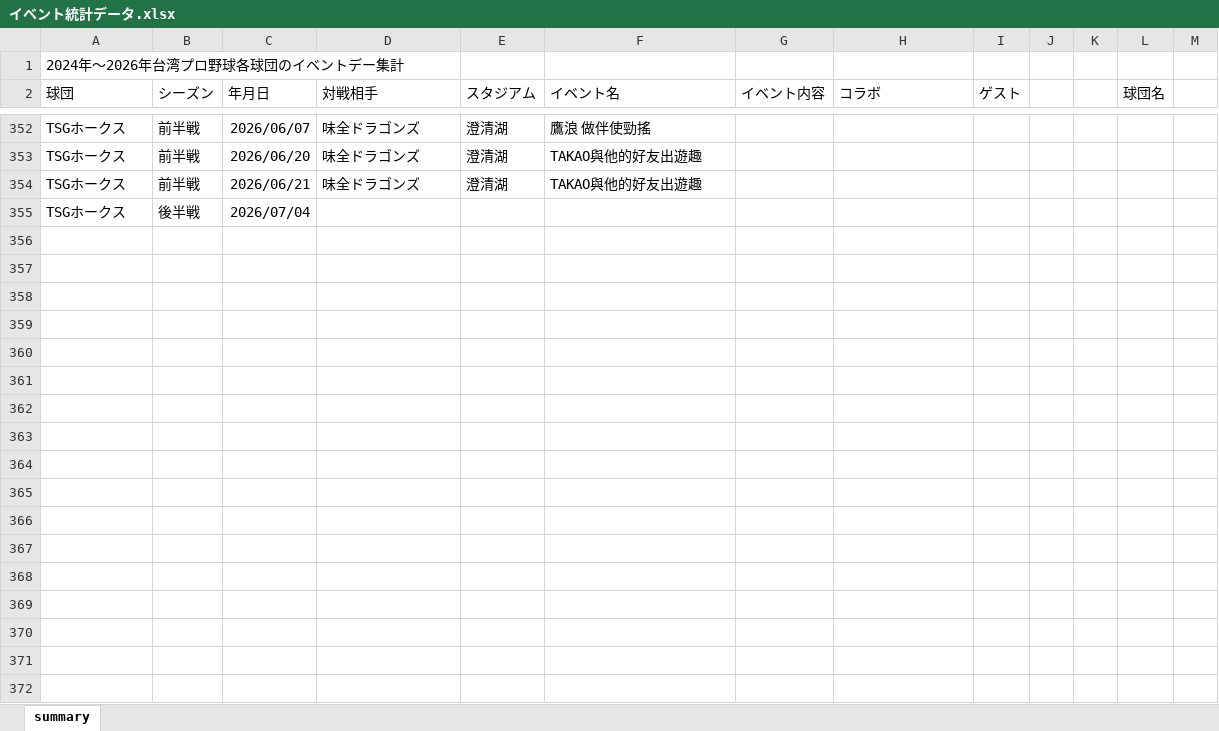
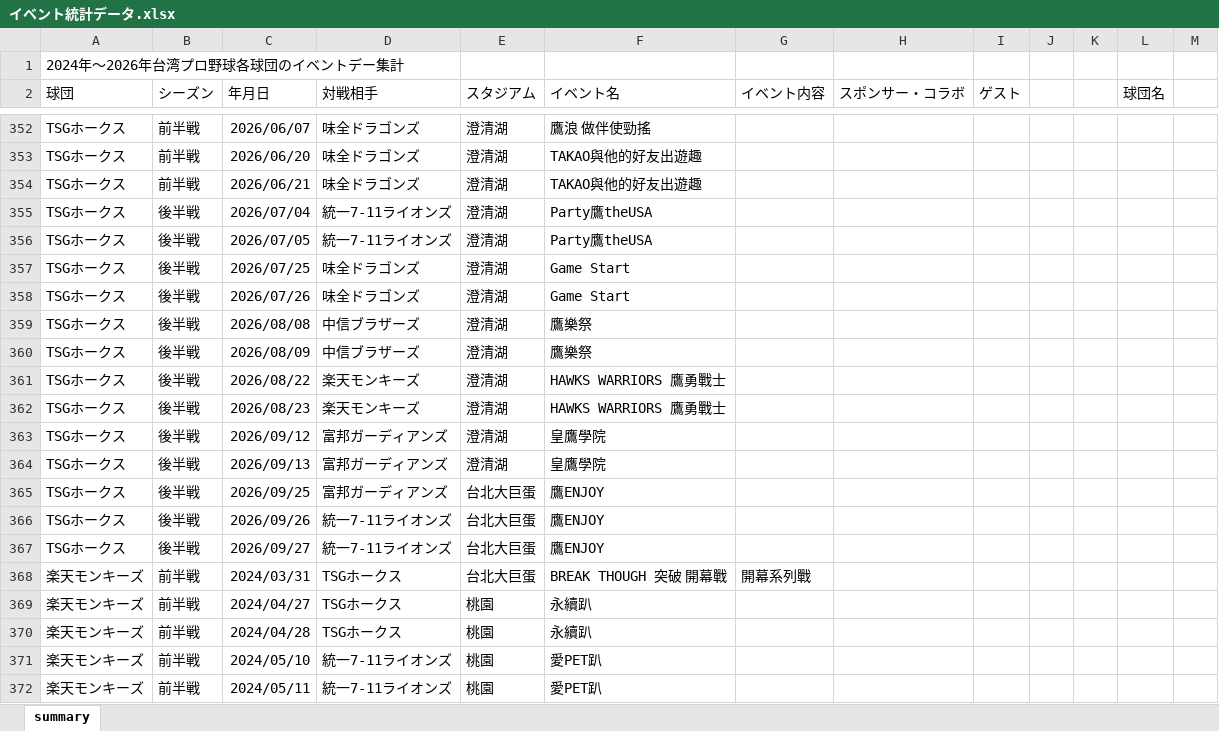
Before and after one commit to mason1129v/sotsuken, an Excel workbook: イベント統計データ.xlsx, sheet summary, drawn as a sheet; only a part is shown, gaps mark what is left out; values as stored, in another font and other column widths than the file's, no borders; table styles not drawn; the diff covers the shown part only; the diff names each change by its address in the sheet, - before the commit and + after, or states it on an @@ line.

Commit message:
Add files via upload

```diff
--- a/イベント統計データ.xlsx (sheet summary)
+++ b/イベント統計データ.xlsx (sheet summary)
-H2: コラボ
+H2: スポンサー・コラボ
-D355 (対戦相手): (empty)
+D355 (対戦相手): 統一7-11ライオンズ
-E355 (スタジアム): (empty)
+E355 (スタジアム): 澄清湖
-F355 (イベント名): (empty)
+F355 (イベント名): Party鷹theUSA
+row 356: TSGホークス | 後半戦 | 2026/07/05 | 統一7-11ライオンズ | 澄清湖 | Party鷹theUSA
+row 357: TSGホークス | 後半戦 | 2026/07/25 | 味全ドラゴンズ | 澄清湖 | Game Start
+row 358: TSGホークス | 後半戦 | 2026/07/26 | 味全ドラゴンズ | 澄清湖 | Game Start
+row 359: TSGホークス | 後半戦 | 2026/08/08 | 中信ブラザーズ | 澄清湖 | 鷹樂祭
+row 360: TSGホークス | 後半戦 | 2026/08/09 | 中信ブラザーズ | 澄清湖 | 鷹樂祭
+row 361: TSGホークス | 後半戦 | 2026/08/22 | 楽天モンキーズ | 澄清湖 | HAWKS WARRIORS 鷹勇戰士
+row 362: TSGホークス | 後半戦 | 2026/08/23 | 楽天モンキーズ | 澄清湖 | HAWKS WARRIORS 鷹勇戰士
+row 363: TSGホークス | 後半戦 | 2026/09/12 | 富邦ガーディアンズ | 澄清湖 | 皇鷹學院
+row 364: TSGホークス | 後半戦 | 2026/09/13 | 富邦ガーディアンズ | 澄清湖 | 皇鷹學院
+row 365: TSGホークス | 後半戦 | 2026/09/25 | 富邦ガーディアンズ | 台北大巨蛋 | 鷹ENJOY
+row 366: TSGホークス | 後半戦 | 2026/09/26 | 統一7-11ライオンズ | 台北大巨蛋 | 鷹ENJOY
+row 367: TSGホークス | 後半戦 | 2026/09/27 | 統一7-11ライオンズ | 台北大巨蛋 | 鷹ENJOY
+row 368: 楽天モンキーズ | 前半戦 | 2024/03/31 | TSGホークス | 台北大巨蛋 | BREAK THOUGH 突破 開幕戰 | 開幕系列戰
+row 369: 楽天モンキーズ | 前半戦 | 2024/04/27 | TSGホークス | 桃園 | 永續趴
+row 370: 楽天モンキーズ | 前半戦 | 2024/04/28 | TSGホークス | 桃園 | 永續趴
+row 371: 楽天モンキーズ | 前半戦 | 2024/05/10 | 統一7-11ライオンズ | 桃園 | 愛PET趴
+row 372: 楽天モンキーズ | 前半戦 | 2024/05/11 | 統一7-11ライオンズ | 桃園 | 愛PET趴
```
Also changed, not shown: 194 added rows and 4 edited cells elsewhere in this sheet.
